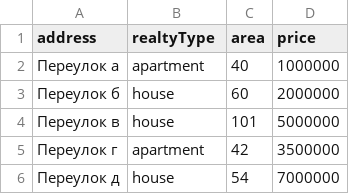
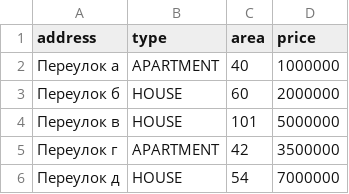
Before and after one commit to valdesius/EstateAgency, a CSV file: src/main/resources/db/changelog/data/csv/2023-09-30--0004-realty-data.csv, drawn as a sheet.

```diff
--- a/src/main/resources/db/changelog/data/csv/2023-09-30--0004-realty-data.csv
+++ b/src/main/resources/db/changelog/data/csv/2023-09-30--0004-realty-data.csv
@@ -1,6 +1,6 @@
-address;realtyType;area;price
-Переулок а;apartment;40;1000000
-Переулок б;house;60;2000000
-Переулок в;house;101;5000000
-Переулок г;apartment;42;3500000
-Переулок д;house;54;7000000
+address;type;area;price
+Переулок а;APARTMENT;40;1000000
+Переулок б;HOUSE;60;2000000
+Переулок в;HOUSE;101;5000000
+Переулок г;APARTMENT;42;3500000
+Переулок д;HOUSE;54;7000000
```
Also changed, not shown: 13 other files.
